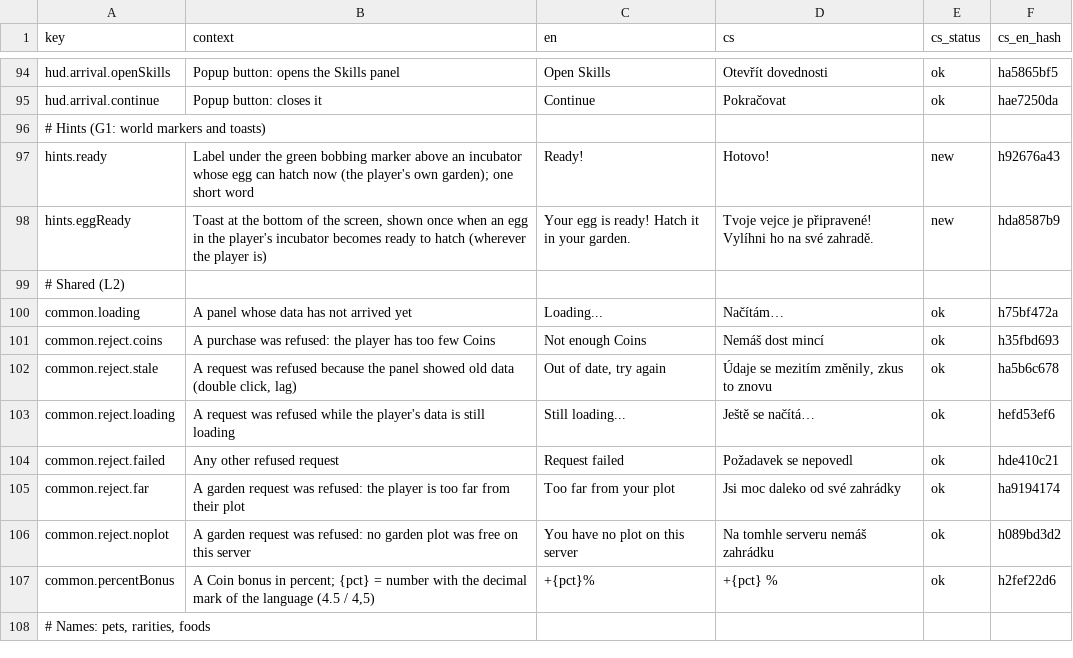
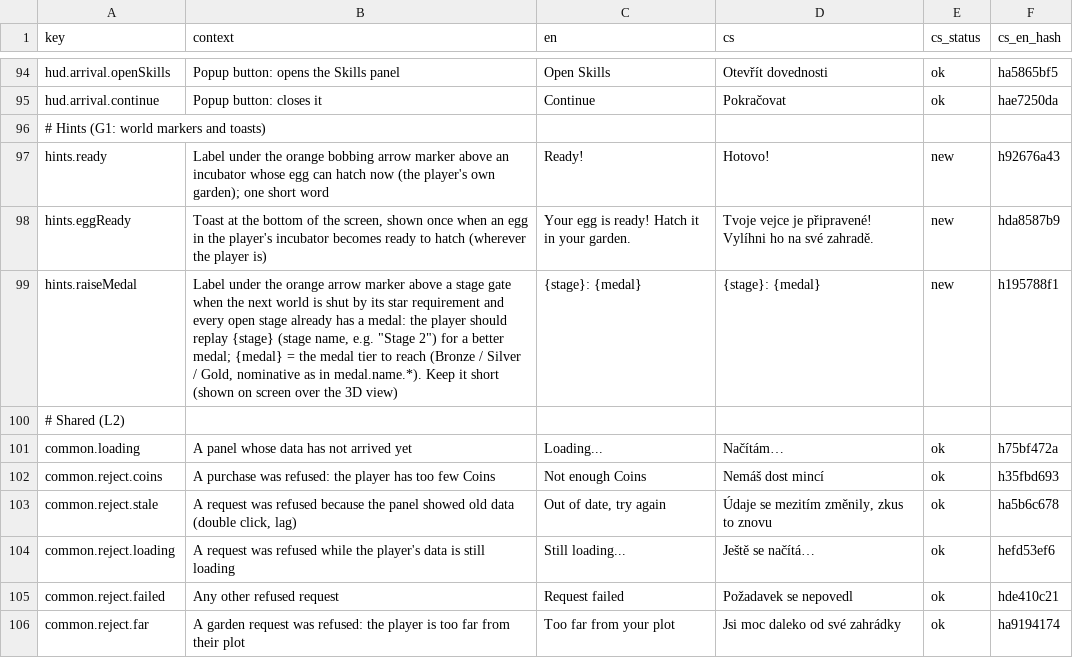
Before and after one commit to ales-re-sources/Pawvest, a CSV file: localization/strings.csv, drawn as a sheet; only a part is shown, gaps mark what is left out; the shorter side is filled out with more unchanged rows.

```diff
--- a/localization/strings.csv
+++ b/localization/strings.csv
@@ -96,4 +96,5 @@ hud.arrival.continue,Popup button: closes it,Continue,Pokračovat,ok,hae7250da
 # Hints (G1: world markers and toasts),,,,,
-hints.ready,Label under the green bobbing marker above an incubator whose egg can hatch now (the player's own garden); one short word,Ready!,Hotovo!,new,h92676a43
+hints.ready,Label under the orange bobbing arrow marker above an incubator whose egg can hatch now (the player's own garden); one short word,Ready!,Hotovo!,new,h92676a43
 hints.eggReady,"Toast at the bottom of the screen, shown once when an egg in the player's incubator becomes ready to hatch (wherever the player is)",Your egg is ready! Hatch it in your garden.,Tvoje vejce je připravené! Vylíhni ho na své zahradě.,new,hda8587b9
+hints.raiseMedal,"Label under the orange arrow marker above a stage gate when the next world is shut by its star requirement and every open stage already has a medal: the player should replay {stage} (stage name, e.g. ""Stage 2"") for a better medal; {medal} = the medal tier to reach (Bronze / Silver / Gold, nominative as in medal.name.*). Keep it short (shown on screen over the 3D view)",{stage}: {medal},{stage}: {medal},new,h195788f1
 # Shared (L2),,,,,
```
Also changed, not shown: 7 other files.
